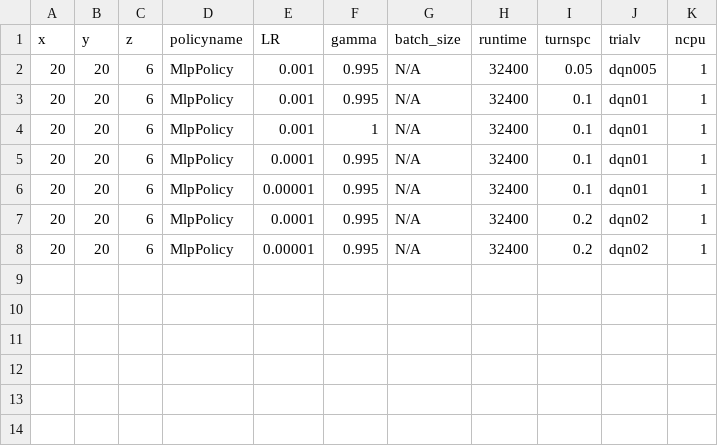
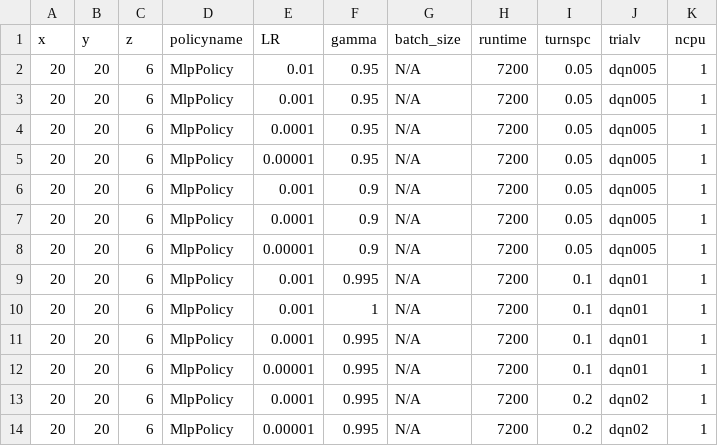
Before and after one commit to bogglem/MineSequencing, a CSV file: jobarrays/DQN_katana_job_input.csv, drawn as a sheet.

```diff
--- a/jobarrays/DQN_katana_job_input.csv
+++ b/jobarrays/DQN_katana_job_input.csv
@@ -1,8 +1,14 @@
 x,y,z,policyname,LR,gamma,batch_size,runtime,turnspc,trialv,ncpu
-20,20,6,MlpPolicy,0.001,0.995,N/A,32400,0.05,dqn005,1
-20,20,6,MlpPolicy,0.001,0.995,N/A,32400,0.1,dqn01,1
-20,20,6,MlpPolicy,0.001,1,N/A,32400,0.1,dqn01,1
-20,20,6,MlpPolicy,0.0001,0.995,N/A,32400,0.1,dqn01,1
-20,20,6,MlpPolicy,0.00001,0.995,N/A,32400,0.1,dqn01,1
-20,20,6,MlpPolicy,0.0001,0.995,N/A,32400,0.2,dqn02,1
-20,20,6,MlpPolicy,0.00001,0.995,N/A,32400,0.2,dqn02,1
+20,20,6,MlpPolicy,0.01,0.95,N/A,7200,0.05,dqn005,1
+20,20,6,MlpPolicy,0.001,0.95,N/A,7200,0.05,dqn005,1
+20,20,6,MlpPolicy,0.0001,0.95,N/A,7200,0.05,dqn005,1
+20,20,6,MlpPolicy,0.00001,0.95,N/A,7200,0.05,dqn005,1
+20,20,6,MlpPolicy,0.001,0.9,N/A,7200,0.05,dqn005,1
+20,20,6,MlpPolicy,0.0001,0.9,N/A,7200,0.05,dqn005,1
+20,20,6,MlpPolicy,0.00001,0.9,N/A,7200,0.05,dqn005,1
+20,20,6,MlpPolicy,0.001,0.995,N/A,7200,0.1,dqn01,1
+20,20,6,MlpPolicy,0.001,1,N/A,7200,0.1,dqn01,1
+20,20,6,MlpPolicy,0.0001,0.995,N/A,7200,0.1,dqn01,1
+20,20,6,MlpPolicy,0.00001,0.995,N/A,7200,0.1,dqn01,1
+20,20,6,MlpPolicy,0.0001,0.995,N/A,7200,0.2,dqn02,1
+20,20,6,MlpPolicy,0.00001,0.995,N/A,7200,0.2,dqn02,1
```
Also changed, not shown: 2 other files.
